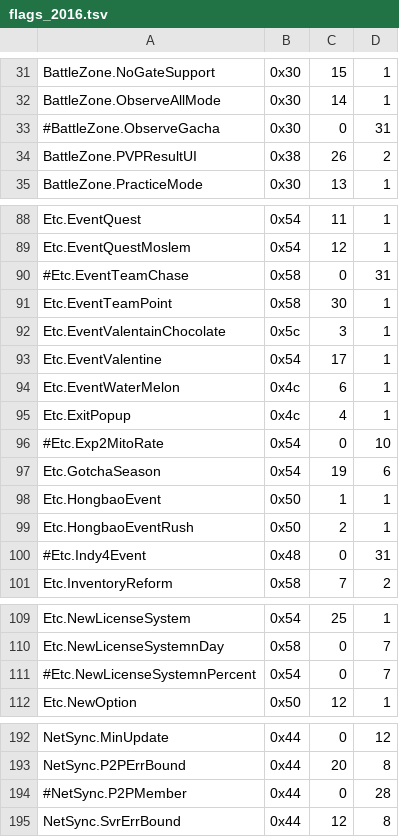
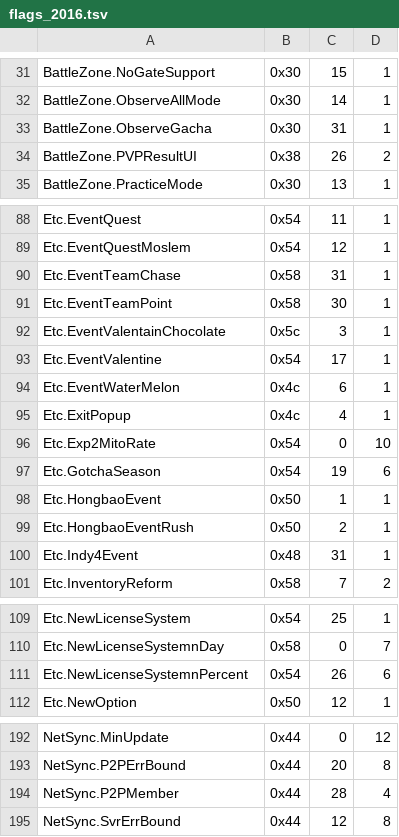
Before and after one commit to Xerender13/openDC, a TSV file: Emulator/dcemu/data/flags_2016.tsv, drawn as a sheet; only a part is shown, gaps mark what is left out; the diff covers the shown part only.

```diff
--- a/Emulator/dcemu/data/flags_2016.tsv
+++ b/Emulator/dcemu/data/flags_2016.tsv
@@ -32,3 +32,3 @@ BattleZone.NoGateSupport	0x30	15	1
 BattleZone.ObserveAllMode	0x30	14	1
-#BattleZone.ObserveGacha	0x30	0	31
+BattleZone.ObserveGacha	0x30	31	1
 BattleZone.PVPResultUI	0x38	26	2
@@ -89,3 +89,3 @@ Etc.EventQuest	0x54	11	1
 Etc.EventQuestMoslem	0x54	12	1
-#Etc.EventTeamChase	0x58	0	31
+Etc.EventTeamChase	0x58	31	1
 Etc.EventTeamPoint	0x58	30	1
@@ -95,3 +95,3 @@ Etc.EventWaterMelon	0x4c	6	1
 Etc.ExitPopup	0x4c	4	1
-#Etc.Exp2MitoRate	0x54	0	10
+Etc.Exp2MitoRate	0x54	0	10
 Etc.GotchaSeason	0x54	19	6
@@ -99,3 +99,3 @@ Etc.HongbaoEvent	0x50	1	1
 Etc.HongbaoEventRush	0x50	2	1
-#Etc.Indy4Event	0x48	0	31
+Etc.Indy4Event	0x48	31	1
 Etc.InventoryReform	0x58	7	2
@@ -110,3 +110,3 @@ Etc.NewLicenseSystem	0x54	25	1
 Etc.NewLicenseSystemnDay	0x58	0	7
-#Etc.NewLicenseSystemnPercent	0x54	0	7
+Etc.NewLicenseSystemnPercent	0x54	26	6
 Etc.NewOption	0x50	12	1
@@ -193,3 +193,3 @@ NetSync.MinUpdate	0x44	0	12
 NetSync.P2PErrBound	0x44	20	8
-#NetSync.P2PMember	0x44	0	28
+NetSync.P2PMember	0x44	28	4
 NetSync.SvrErrBound	0x44	12	8
```
Also changed, not shown: 1 edited cell elsewhere in this file, 3 other files.
